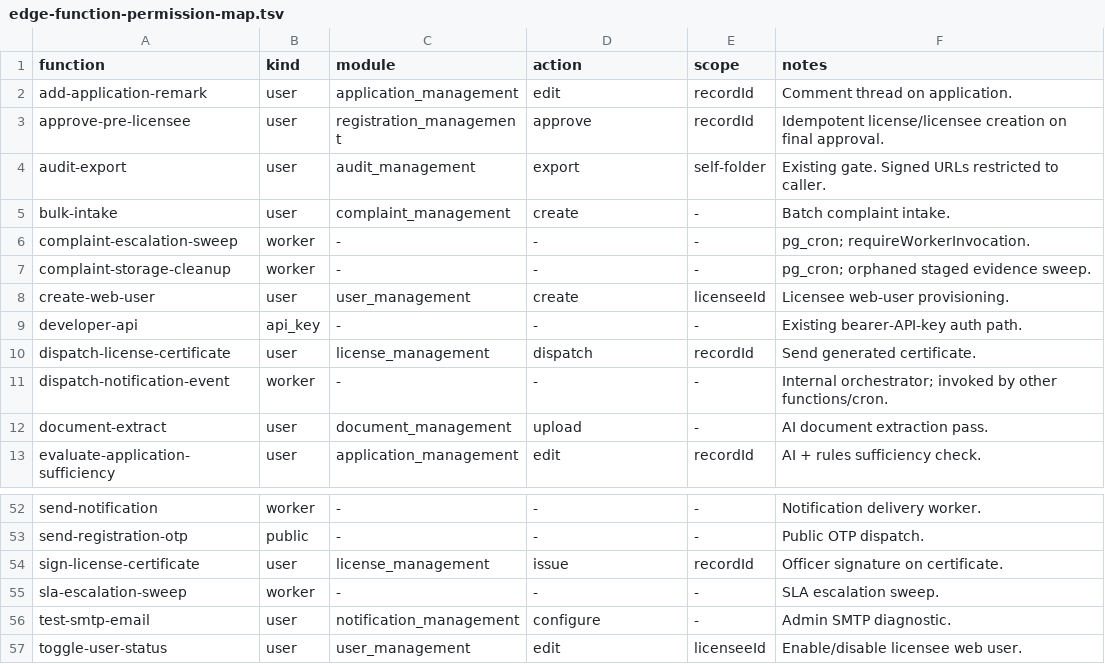
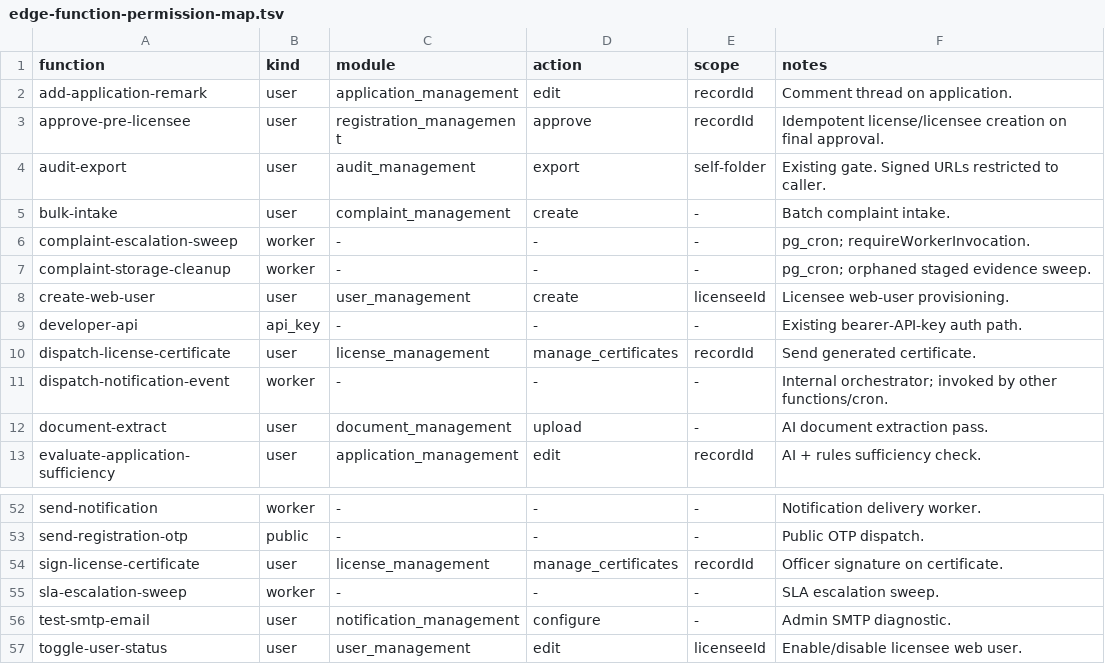
Before and after one commit to miplnoida/unified-license-hub, a TSV file: docs/rbac/edge-function-permission-map.tsv, drawn as a sheet; only a part is shown, gaps mark what is left out.

```diff
--- a/docs/rbac/edge-function-permission-map.tsv
+++ b/docs/rbac/edge-function-permission-map.tsv
@@ -9,3 +9,3 @@ create-web-user	user	user_management	create	licenseeId	Licensee web-user provisi
 developer-api	api_key	-	-	-	Existing bearer-API-key auth path.
-dispatch-license-certificate	user	license_management	dispatch	recordId	Send generated certificate.
+dispatch-license-certificate	user	license_management	manage_certificates	recordId	Send generated certificate.
 dispatch-notification-event	worker	-	-	-	Internal orchestrator; invoked by other functions/cron.
@@ -53,3 +53,3 @@ send-notification	worker	-	-	-	Notification delivery worker.
 send-registration-otp	public	-	-	-	Public OTP dispatch.
-sign-license-certificate	user	license_management	issue	recordId	Officer signature on certificate.
+sign-license-certificate	user	license_management	manage_certificates	recordId	Officer signature on certificate.
 sla-escalation-sweep	worker	-	-	-	SLA escalation sweep.
```
